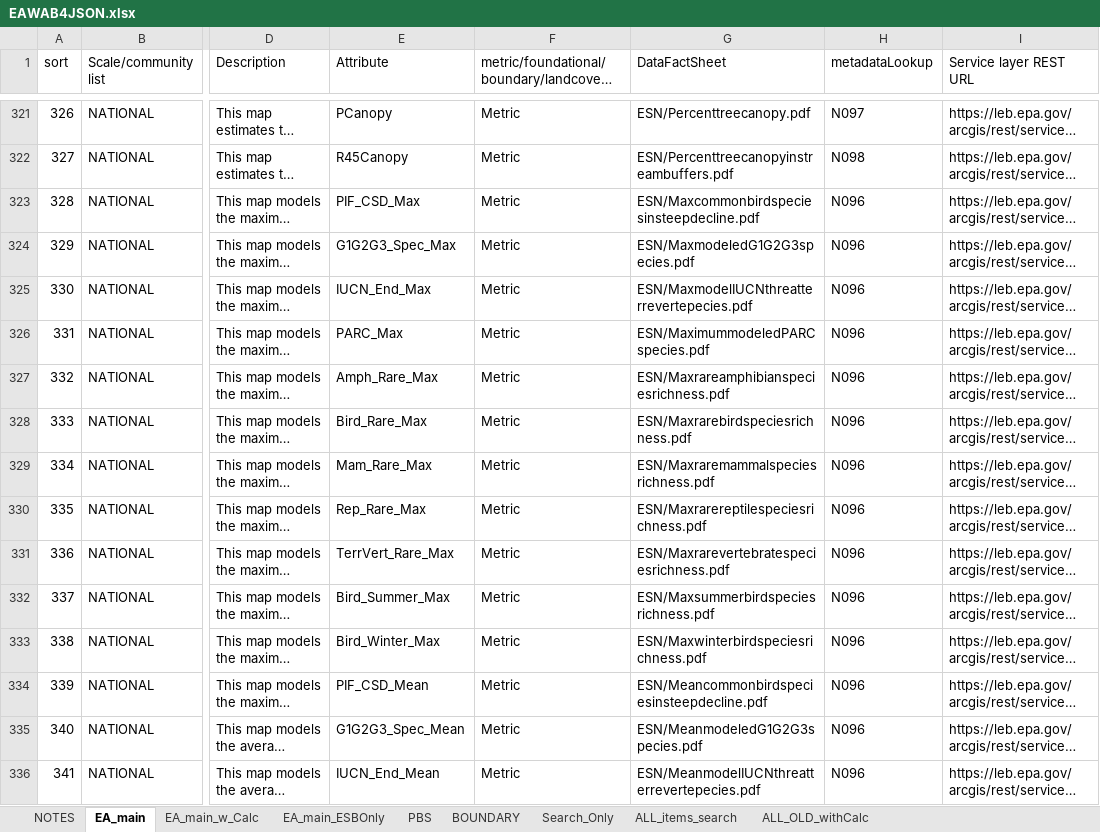
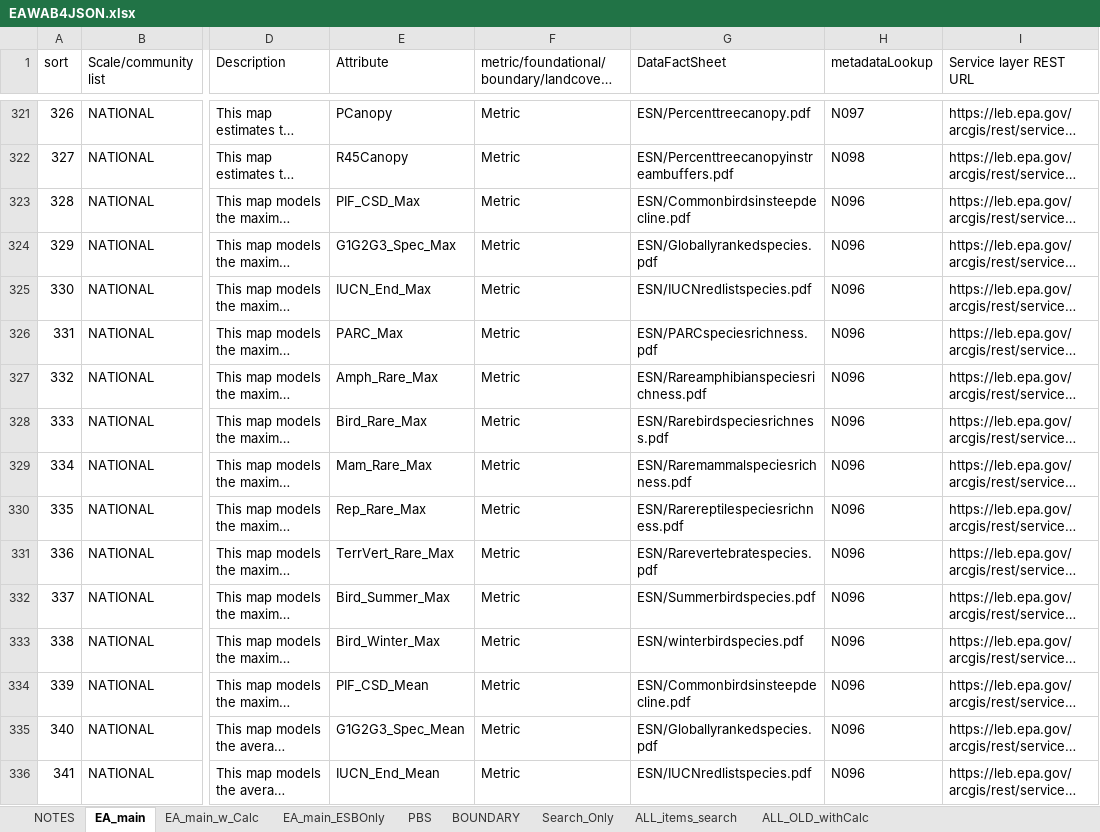
Before and after one commit to USEPA/EnviroAtlas_JSApp, an Excel workbook: scripts/EAWAB4JSON.xlsx, sheet EA_main, drawn as a sheet; only a part is shown, gaps mark what is left out; long unchanged cells end in …; values as stored, in another font and other column widths than the file's, no cell formats; the diff covers the shown part only; the diff names each change by its address in the sheet, - before the commit and + after, or states it on an @@ line.

```diff
--- a/scripts/EAWAB4JSON.xlsx (sheet EA_main)
+++ b/scripts/EAWAB4JSON.xlsx (sheet EA_main)
-G323 (DataFactSheet): ESN/Maxcommonbirdspeciesinsteepdecline.pdf
+G323 (DataFactSheet): ESN/Commonbirdsinsteepdecline.pdf
-G324 (DataFactSheet): ESN/MaxmodeledG1G2G3species.pdf
+G324 (DataFactSheet): ESN/Globallyrankedspecies.pdf
-G325 (DataFactSheet): ESN/MaxmodelIUCNthreatterrevertepecies.pdf
+G325 (DataFactSheet): ESN/IUCNredlistspecies.pdf
-G326 (DataFactSheet): ESN/MaximummodeledPARCspecies.pdf
+G326 (DataFactSheet): ESN/PARCspeciesrichness.pdf
-G327 (DataFactSheet): ESN/Maxrareamphibianspeciesrichness.pdf
+G327 (DataFactSheet): ESN/Rareamphibianspeciesrichness.pdf
-G328 (DataFactSheet): ESN/Maxrarebirdspeciesrichness.pdf
+G328 (DataFactSheet): ESN/Rarebirdspeciesrichness.pdf
-G329 (DataFactSheet): ESN/Maxraremammalspeciesrichness.pdf
+G329 (DataFactSheet): ESN/Raremammalspeciesrichness.pdf
-G330 (DataFactSheet): ESN/Maxrarereptilespeciesrichness.pdf
+G330 (DataFactSheet): ESN/Rarereptilespeciesrichness.pdf
-G331 (DataFactSheet): ESN/Maxrarevertebratespeciesrichness.pdf
+G331 (DataFactSheet): ESN/Rarevertebratespecies.pdf
-G332 (DataFactSheet): ESN/Maxsummerbirdspeciesrichness.pdf
+G332 (DataFactSheet): ESN/Summerbirdspecies.pdf
-G333 (DataFactSheet): ESN/Maxwinterbirdspeciesrichness.pdf
+G333 (DataFactSheet): ESN/winterbirdspecies.pdf
-G334 (DataFactSheet): ESN/Meancommonbirdspeciesinsteepdecline.pdf
+G334 (DataFactSheet): ESN/Commonbirdsinsteepdecline.pdf
-G335 (DataFactSheet): ESN/MeanmodeledG1G2G3species.pdf
+G335 (DataFactSheet): ESN/Globallyrankedspecies.pdf
-G336 (DataFactSheet): ESN/MeanmodelIUCNthreatterrevertepecies.pdf
+G336 (DataFactSheet): ESN/IUCNredlistspecies.pdf
```
Also changed, not shown: 137 edited cells elsewhere in this sheet, cell formats, 8 other files.
